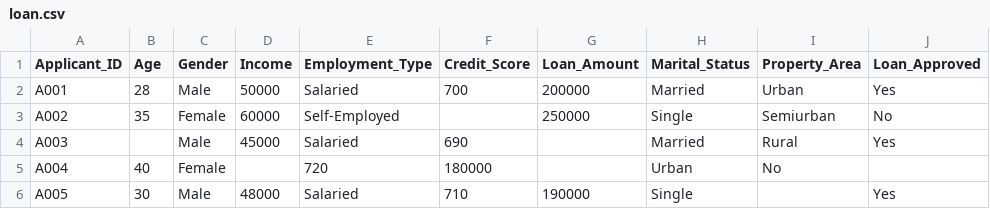
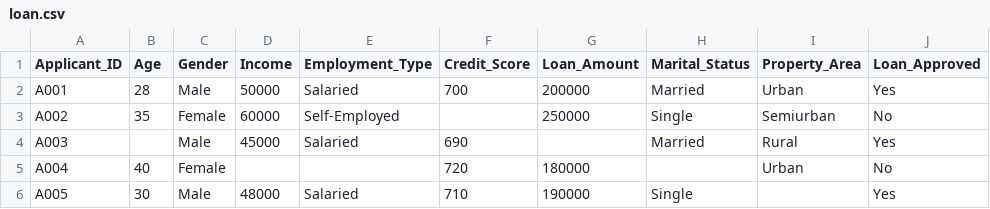
Before and after one commit to Musxeto/Ai-lab, a CSV file: Assignment/loan.csv, drawn as a sheet.

```diff
--- a/Assignment/loan.csv
+++ b/Assignment/loan.csv
@@ -4,3 +4,3 @@ A002,35,Female,60000,Self-Employed,,250000,Single,Semiurban,No
 A003,,Male,45000,Salaried,690,,Married,Rural,Yes
-A004,40,Female,,720,180000,,Urban,No
+A004,40,Female,,,720,180000,,Urban,No
 A005,30,Male,48000,Salaried,710,190000,Single,,Yes
```
Also changed, not shown: 4 other files.
